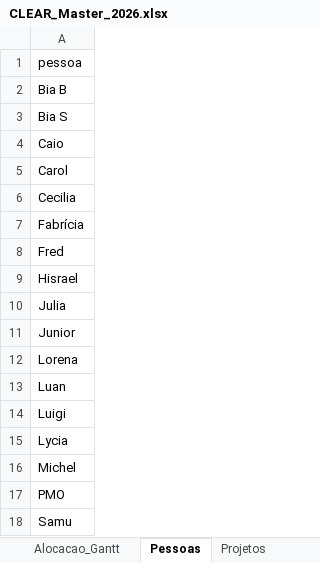
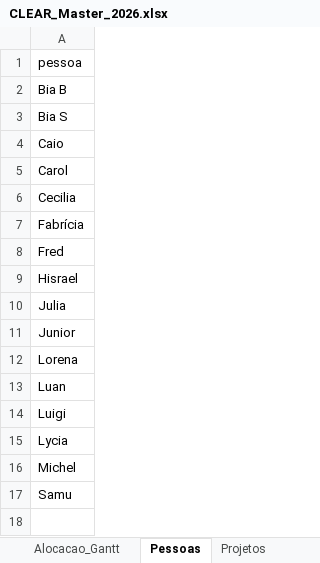
Before and after one commit to caiodesouzacastro/clear-2026, an Excel workbook: CLEAR_Master_2026.xlsx, sheet Pessoas, drawn as a sheet; values as stored, in another font and other column widths than the file's, no borders; the diff names each change by its address in the sheet, - before the commit and + after, or states it on an @@ line.

```diff
--- a/CLEAR_Master_2026.xlsx (sheet Pessoas)
+++ b/CLEAR_Master_2026.xlsx (sheet Pessoas)
-row 17: PMO
```
Also changed, not shown: sheet Atividades, sheet Resp_Atividade, sheet Projetos, sheet README, 2 other files.
